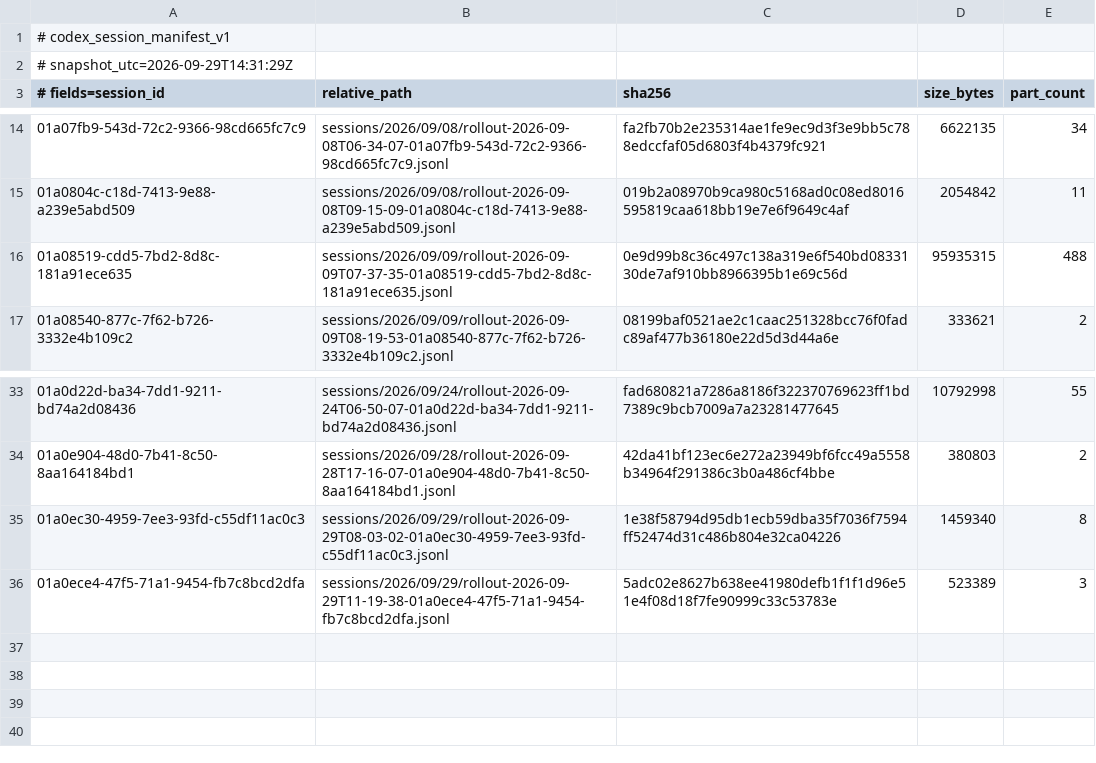
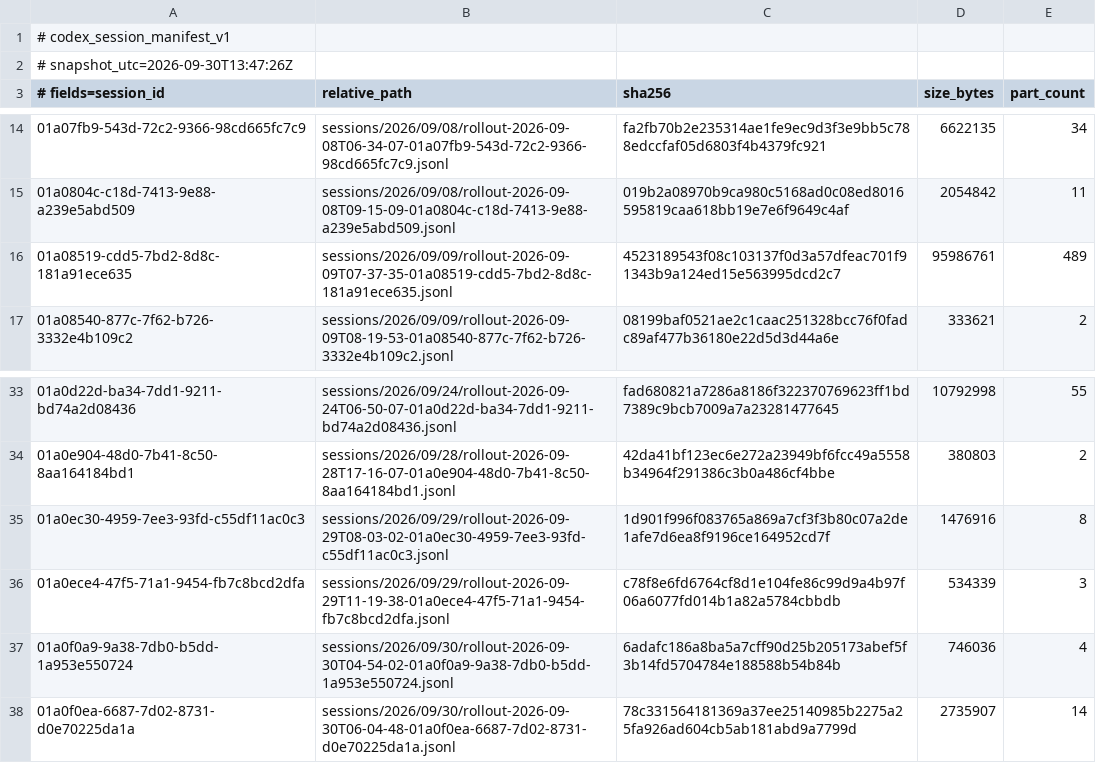
Before and after one commit to QuiverDance/codex-backup, a TSV file: .codex/session_manifest.tsv, drawn as a sheet; only a part is shown, gaps mark what is left out.

```diff
--- a/.codex/session_manifest.tsv
+++ b/.codex/session_manifest.tsv
@@ -1,3 +1,3 @@
 # codex_session_manifest_v1
-# snapshot_utc=2026-09-29T14:31:29Z
+# snapshot_utc=2026-09-30T13:47:26Z
 # fields=session_id	relative_path	sha256	size_bytes	part_count
@@ -15,3 +15,3 @@
 01a0804c-c18d-7413-9e88-a239e5abd509	sessions/2026/09/08/rollout-2026-09-08T09-15-09-01a0804c-c18d-7413-9e88-a239e5abd509.jsonl	019b2a08970b9ca980c5168ad0c08ed8016595819caa618bb19e7e6f9649c4af	2054842	11
-01a08519-cdd5-7bd2-8d8c-181a91ece635	sessions/2026/09/09/rollout-2026-09-09T07-37-35-01a08519-cdd5-7bd2-8d8c-181a91ece635.jsonl	0e9d99b8c36c497c138a319e6f540bd0833130de7af910bb8966395b1e69c56d	95935315	488
+01a08519-cdd5-7bd2-8d8c-181a91ece635	sessions/2026/09/09/rollout-2026-09-09T07-37-35-01a08519-cdd5-7bd2-8d8c-181a91ece635.jsonl	4523189543f08c103137f0d3a57dfeac701f91343b9a124ed15e563995dcd2c7	95986761	489
 01a08540-877c-7f62-b726-3332e4b109c2	sessions/2026/09/09/rollout-2026-09-09T08-19-53-01a08540-877c-7f62-b726-3332e4b109c2.jsonl	08199baf0521ae2c1caac251328bcc76f0fadc89af477b36180e22d5d3d44a6e	333621	2
@@ -34,3 +34,5 @@
 01a0e904-48d0-7b41-8c50-8aa164184bd1	sessions/2026/09/28/rollout-2026-09-28T17-16-07-01a0e904-48d0-7b41-8c50-8aa164184bd1.jsonl	42da41bf123ec6e272a23949bf6fcc49a5558b34964f291386c3b0a486cf4bbe	380803	2
-01a0ec30-4959-7ee3-93fd-c55df11ac0c3	sessions/2026/09/29/rollout-2026-09-29T08-03-02-01a0ec30-4959-7ee3-93fd-c55df11ac0c3.jsonl	1e38f58794d95db1ecb59dba35f7036f7594ff52474d31c486b804e32ca04226	1459340	8
-01a0ece4-47f5-71a1-9454-fb7c8bcd2dfa	sessions/2026/09/29/rollout-2026-09-29T11-19-38-01a0ece4-47f5-71a1-9454-fb7c8bcd2dfa.jsonl	5adc02e8627b638ee41980defb1f1f1d96e51e4f08d18f7fe90999c33c53783e	523389	3
+01a0ec30-4959-7ee3-93fd-c55df11ac0c3	sessions/2026/09/29/rollout-2026-09-29T08-03-02-01a0ec30-4959-7ee3-93fd-c55df11ac0c3.jsonl	1d901f996f083765a869a7cf3f3b80c07a2de1afe7d6ea8f9196ce164952cd7f	1476916	8
+01a0ece4-47f5-71a1-9454-fb7c8bcd2dfa	sessions/2026/09/29/rollout-2026-09-29T11-19-38-01a0ece4-47f5-71a1-9454-fb7c8bcd2dfa.jsonl	c78f8e6fd6764cf8d1e104fe86c99d9a4b97f06a6077fd014b1a82a5784cbbdb	534339	3
+01a0f0a9-9a38-7db0-b5dd-1a953e550724	sessions/2026/09/30/rollout-2026-09-30T04-54-02-01a0f0a9-9a38-7db0-b5dd-1a953e550724.jsonl	6adafc186a8ba5a7cff90d25b205173abef5f3b14fd5704784e188588b54b84b	746036	4
+01a0f0ea-6687-7d02-8731-d0e70225da1a	sessions/2026/09/30/rollout-2026-09-30T06-04-48-01a0f0ea-6687-7d02-8731-d0e70225da1a.jsonl	78c331564181369a37ee25140985b2275a25fa926ad604cb5ab181abd9a7799d	2735907	14
```
Also changed, not shown: 32 other files.
